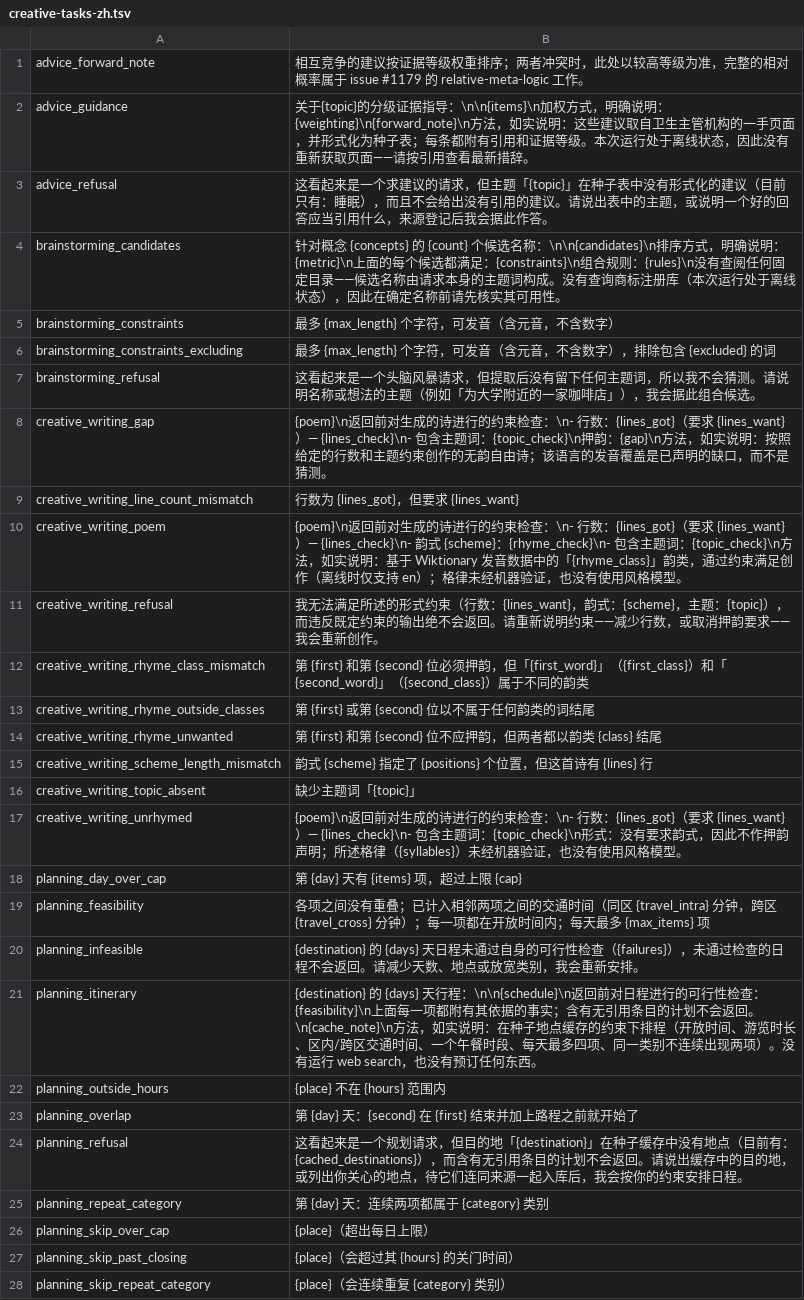
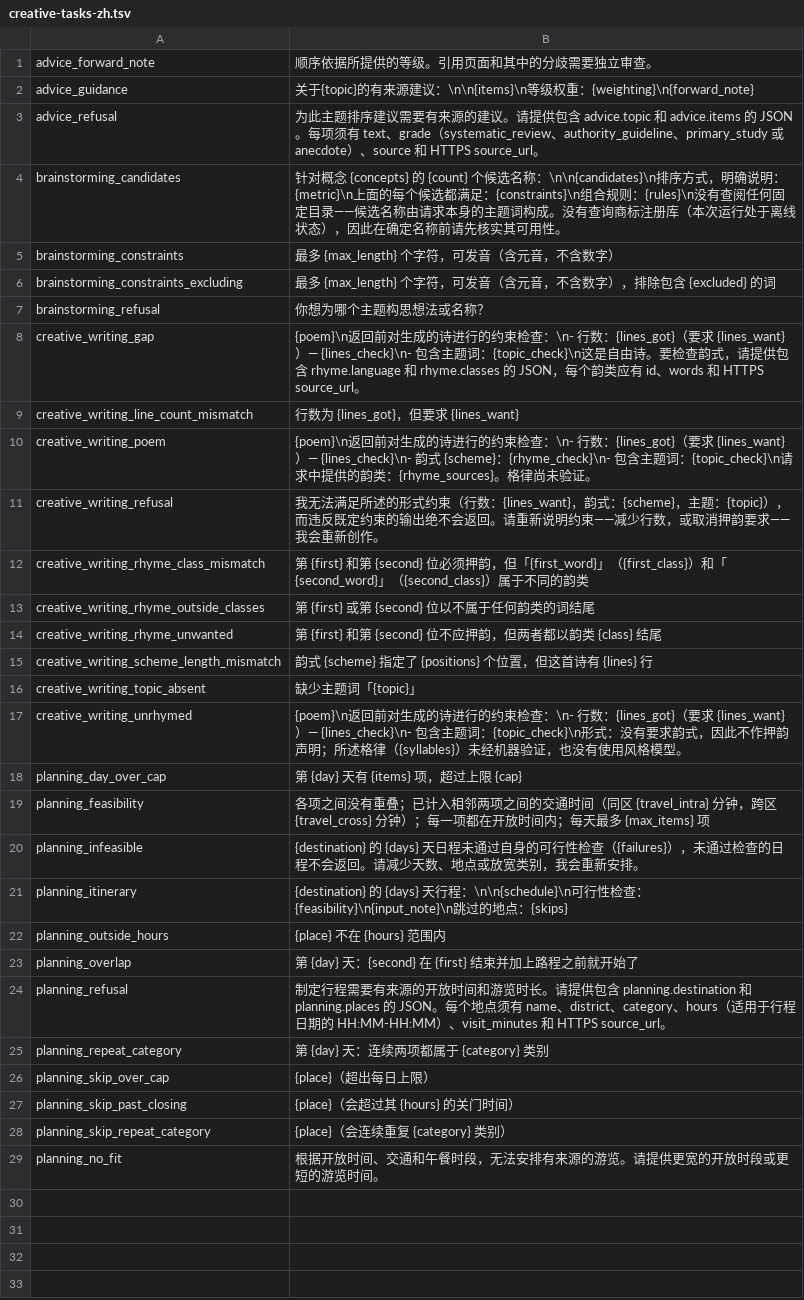
Before and after one commit to link-assistant/formal-ai, a TSV file: experiments/formal_ai_subagent/translations/creative-tasks-zh.tsv, drawn as a sheet.

```diff
--- a/experiments/formal_ai_subagent/translations/creative-tasks-zh.tsv
+++ b/experiments/formal_ai_subagent/translations/creative-tasks-zh.tsv
@@ -1,4 +1,4 @@
-advice_forward_note	"相互竞争的建议按证据等级权重排序；两者冲突时，此处以较高等级为准，完整的相对概率属于 issue #1179 的 relative-meta-logic 工作。"
-advice_guidance	"关于{topic}的分级证据指导：\n\n{items}\n加权方式，明确说明：{weighting}\n{forward_note}\n方法，如实说明：这些建议取自卫生主管机构的一手页面，并形式化为种子表；每条都附有引用和证据等级。本次运行处于离线状态，因此没有重新获取页面——请按引用查看最新措辞。"
-advice_refusal	"这看起来是一个求建议的请求，但主题「{topic}」在种子表中没有形式化的建议（目前只有：睡眠），而且不会给出没有引用的建议。请说出表中的主题，或说明一个好的回答应当引用什么，来源登记后我会据此作答。"
+advice_forward_note	"顺序依据所提供的等级。引用页面和其中的分歧需要独立审查。"
+advice_guidance	"关于{topic}的有来源建议：\n\n{items}\n等级权重：{weighting}\n{forward_note}"
+advice_refusal	"为此主题排序建议需要有来源的建议。请提供包含 advice.topic 和 advice.items 的 JSON。每项须有 text、grade（systematic_review、authority_guideline、primary_study 或 anecdote）、source 和 HTTPS source_url。"
 brainstorming_candidates	"针对概念 {concepts} 的 {count} 个候选名称：\n\n{candidates}\n排序方式，明确说明：{metric}\n上面的每个候选都满足：{constraints}\n组合规则：{rules}\n没有查阅任何固定目录——候选名称由请求本身的主题词构成。没有查询商标注册库（本次运行处于离线状态），因此在确定名称前请先核实其可用性。"
@@ -6,6 +6,6 @@ brainstorming_constraints	"最多 {max_length} 个字符，可发音（含元音
 brainstorming_constraints_excluding	"最多 {max_length} 个字符，可发音（含元音，不含数字），排除包含 {excluded} 的词"
-brainstorming_refusal	"这看起来是一个头脑风暴请求，但提取后没有留下任何主题词，所以我不会猜测。请说明名称或想法的主题（例如「为大学附近的一家咖啡店」），我会据此组合候选。"
-creative_writing_gap	"{poem}\n返回前对生成的诗进行的约束检查：\n- 行数：{lines_got}（要求 {lines_want}）— {lines_check}\n- 包含主题词：{topic_check}\n押韵：{gap}\n方法，如实说明：按照给定的行数和主题约束创作的无韵自由诗；该语言的发音覆盖是已声明的缺口，而不是猜测。"
+brainstorming_refusal	你想为哪个主题构思想法或名称？
+creative_writing_gap	"{poem}\n返回前对生成的诗进行的约束检查：\n- 行数：{lines_got}（要求 {lines_want}）— {lines_check}\n- 包含主题词：{topic_check}\n这是自由诗。要检查韵式，请提供包含 rhyme.language 和 rhyme.classes 的 JSON，每个韵类应有 id、words 和 HTTPS source_url。"
 creative_writing_line_count_mismatch	"行数为 {lines_got}，但要求 {lines_want}"
-creative_writing_poem	"{poem}\n返回前对生成的诗进行的约束检查：\n- 行数：{lines_got}（要求 {lines_want}）— {lines_check}\n- 韵式 {scheme}：{rhyme_check}\n- 包含主题词：{topic_check}\n方法，如实说明：基于 Wiktionary 发音数据中的「{rhyme_class}」韵类，通过约束满足创作（离线时仅支持 en）；格律未经机器验证，也没有使用风格模型。"
+creative_writing_poem	"{poem}\n返回前对生成的诗进行的约束检查：\n- 行数：{lines_got}（要求 {lines_want}）— {lines_check}\n- 韵式 {scheme}：{rhyme_check}\n- 包含主题词：{topic_check}\n请求中提供的韵类：{rhyme_sources}。格律尚未验证。"
 creative_writing_refusal	"我无法满足所述的形式约束（行数：{lines_want}，韵式：{scheme}，主题：{topic}），而违反既定约束的输出绝不会返回。请重新说明约束——减少行数，或取消押韵要求——我会重新创作。"
@@ -20,6 +20,6 @@ planning_feasibility	"各项之间没有重叠；已计入相邻两项之间的
 planning_infeasible	"{destination} 的 {days} 天日程未通过自身的可行性检查（{failures}），未通过检查的日程不会返回。请减少天数、地点或放宽类别，我会重新安排。"
-planning_itinerary	"{destination} 的 {days} 天行程：\n\n{schedule}\n返回前对日程进行的可行性检查：{feasibility}\n上面每一项都附有其依据的事实；含有无引用条目的计划不会返回。\n{cache_note}\n方法，如实说明：在种子地点缓存的约束下排程（开放时间、游览时长、区内/跨区交通时间、一个午餐时段、每天最多四项、同一类别不连续出现两项）。没有运行 web search，也没有预订任何东西。"
+planning_itinerary	"{destination} 的 {days} 天行程：\n\n{schedule}\n可行性检查：{feasibility}\n{input_note}\n跳过的地点：{skips}"
 planning_outside_hours	"{place} 不在 {hours} 范围内"
 planning_overlap	"第 {day} 天：{second} 在 {first} 结束并加上路程之前就开始了"
-planning_refusal	"这看起来是一个规划请求，但目的地「{destination}」在种子缓存中没有地点（目前有：{cached_destinations}），而含有无引用条目的计划不会返回。请说出缓存中的目的地，或列出你关心的地点，待它们连同来源一起入库后，我会按你的约束安排日程。"
+planning_refusal	"制定行程需要有来源的开放时间和游览时长。请提供包含 planning.destination 和 planning.places 的 JSON。每个地点须有 name、district、category、hours（适用于行程日期的 HH:MM-HH:MM）、visit_minutes 和 HTTPS source_url。"
 planning_repeat_category	"第 {day} 天：连续两项都属于 {category} 类别"
@@ -28 +28,2 @@ planning_skip_past_closing	"{place}（会超过其 {hours} 的关门时间）"
 planning_skip_repeat_category	"{place}（会连续重复 {category} 类别）"
+planning_no_fit	"根据开放时间、交通和午餐时段，无法安排有来源的游览。请提供更宽的开放时段或更短的游览时间。"
```
Also changed, not shown: experiments/formal_ai_subagent/translations/creative-tasks-es.tsv, experiments/formal_ai_subagent/translations/creative-tasks-hi.tsv, 55 other files.
